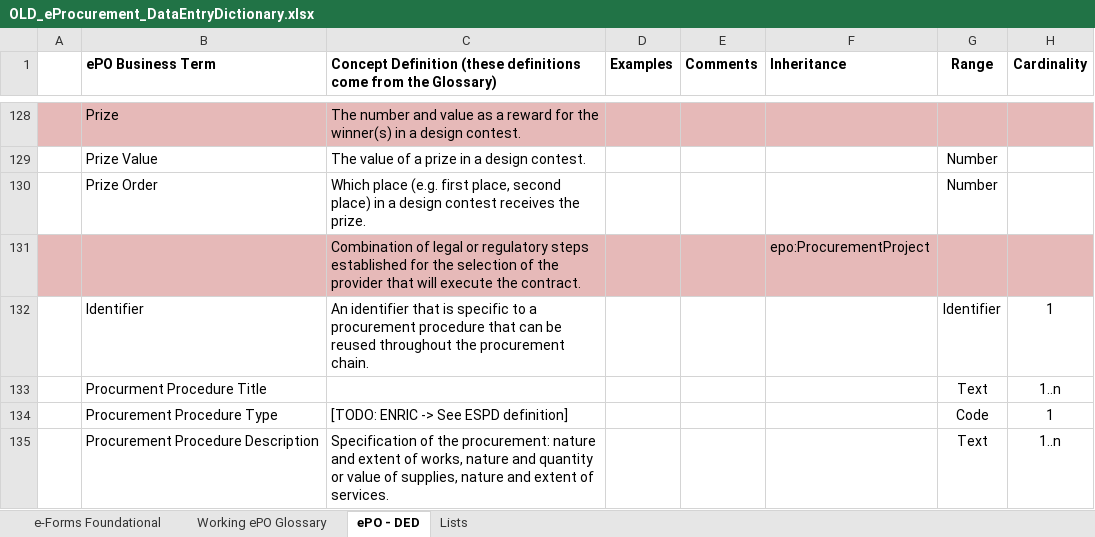
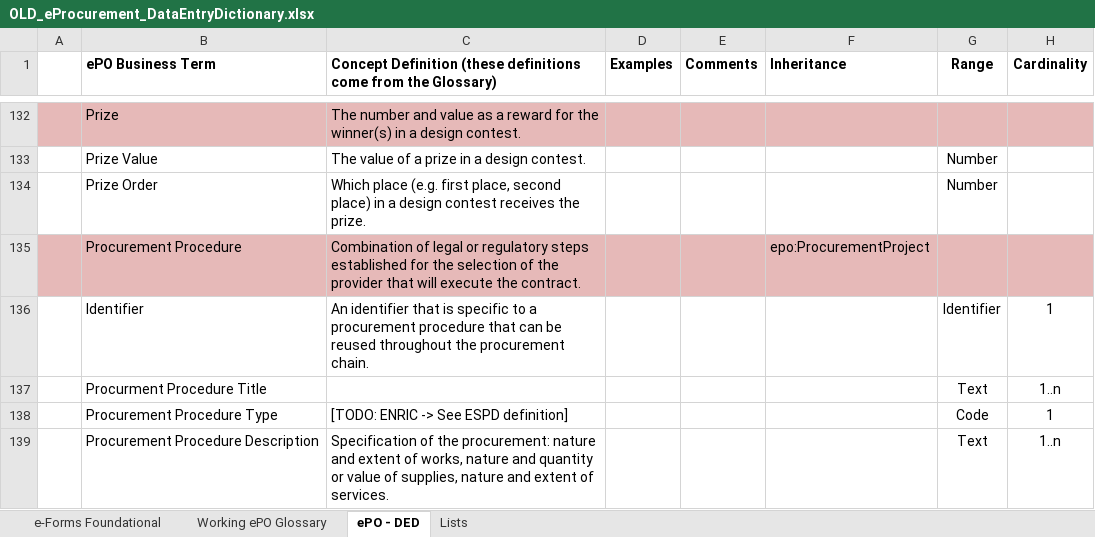
Before and after one commit to eProcurement-everis/ePO, an Excel workbook: 02_IR_DED/OLD_eProcurement_DataEntryDictionary.xlsx, sheet ePO - DED, drawn as a sheet; only a part is shown, gaps mark what is left out; values as stored, in another font and other column widths than the file's, no borders; addresses are those after the commit; the diff covers the shown part only; the diff names each change by its address in the sheet, - before the commit and + after, or states it on an @@ line.

Commit message:
ODS removed

```diff
--- a/02_IR_DED/OLD_eProcurement_DataEntryDictionary.xlsx (sheet ePO - DED)
+++ b/02_IR_DED/OLD_eProcurement_DataEntryDictionary.xlsx (sheet ePO - DED)
-B135 (ePO Business Term): (empty)
+B135 (ePO Business Term): Procurement Procedure
```
Also changed, not shown: 7 added rows, 2 removed rows and 3 edited cells elsewhere in this sheet, sheet Working ePO Glossary, formulas that keep their value.
